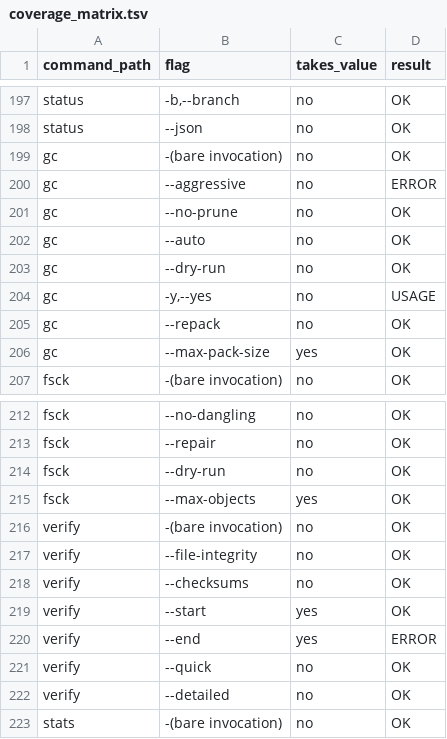
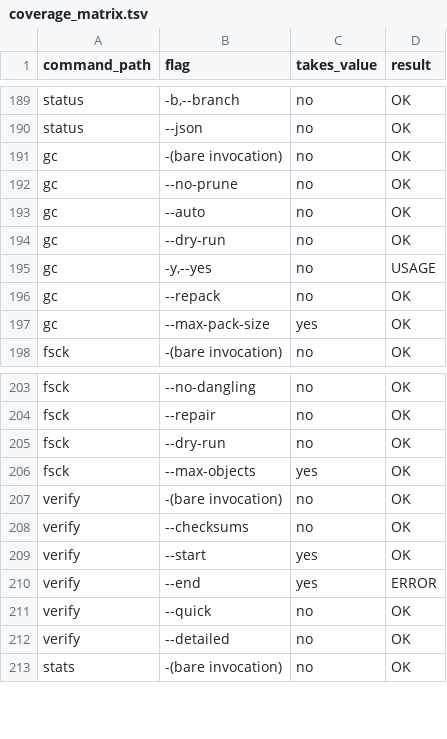
Before and after one commit to winnyboy5/mediagit-core, a TSV file: dev-tests/qa-suite/scripts/coverage_matrix.tsv, drawn as a sheet; only a part is shown, gaps mark what is left out; the diff covers the shown part only; the diff names each change by its address in the sheet, - before the commit and + after, or states it on an @@ line.

```diff
--- a/dev-tests/qa-suite/scripts/coverage_matrix.tsv
+++ b/dev-tests/qa-suite/scripts/coverage_matrix.tsv
-row 200: gc | --aggressive | no | ERROR
-row 217: verify | --file-integrity | no | OK
```
Also changed, not shown: 8 removed rows elsewhere in this file, 24 other files.
